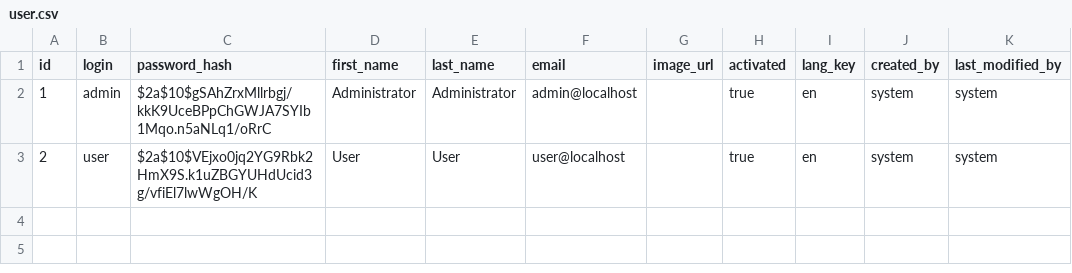
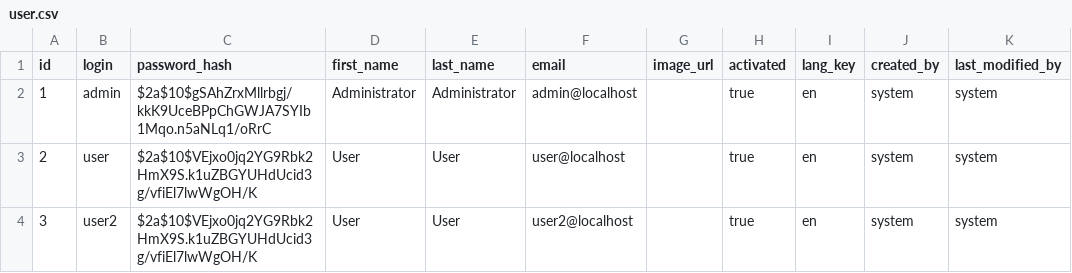
Before and after one commit to mihaisimi/clicktick, a CSV file: src/main/resources/config/liquibase/data/user.csv, drawn as a sheet; the diff names each change by its address in the sheet, - before the commit and + after, or states it on an @@ line.

```diff
--- a/src/main/resources/config/liquibase/data/user.csv
+++ b/src/main/resources/config/liquibase/data/user.csv
+row 4: 3 | user2 | $2a$10$VEjxo0jq2YG9Rbk2HmX9S.k1uZBGYUHdUcid3g/vfiEl7lwWgOH/K | User | User | user2@localhost |  | true | en | system | system
```
Also changed, not shown: src/main/resources/config/liquibase/fake-data/task.csv, src/main/resources/config/liquibase/fake-data/task_sheet.csv, 1 other file.
